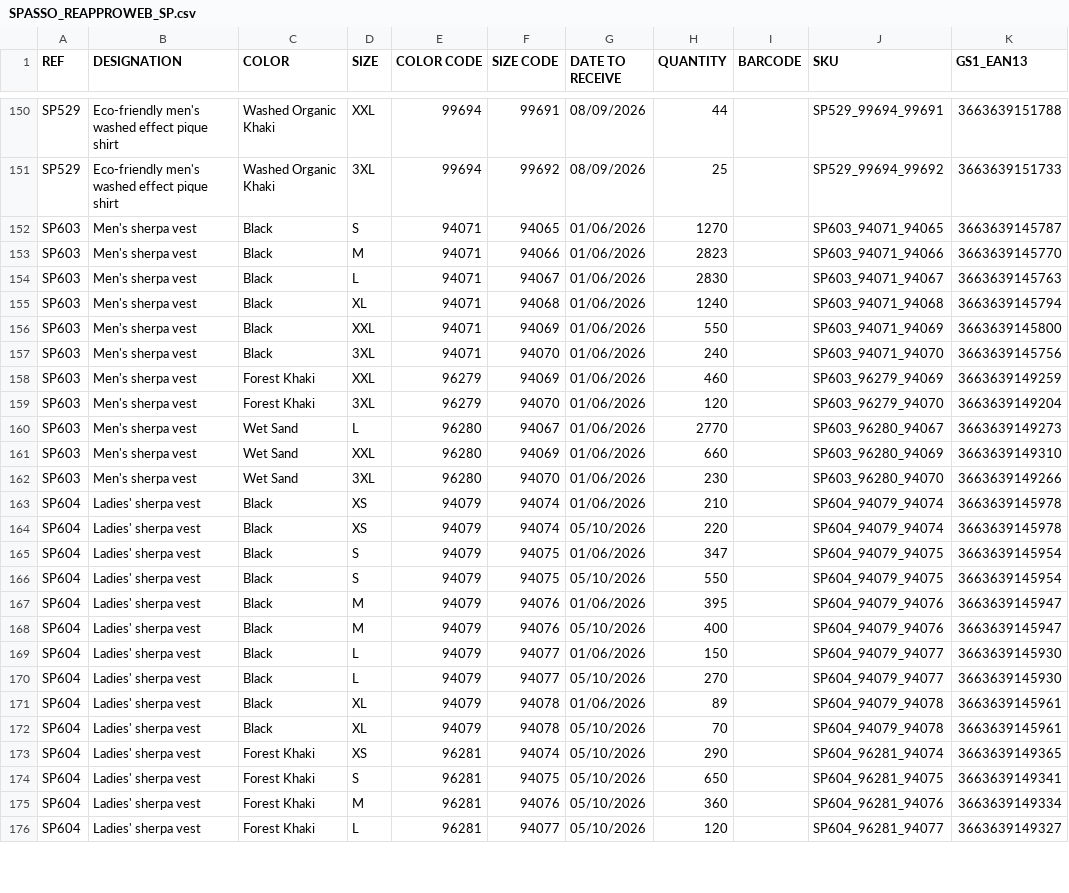
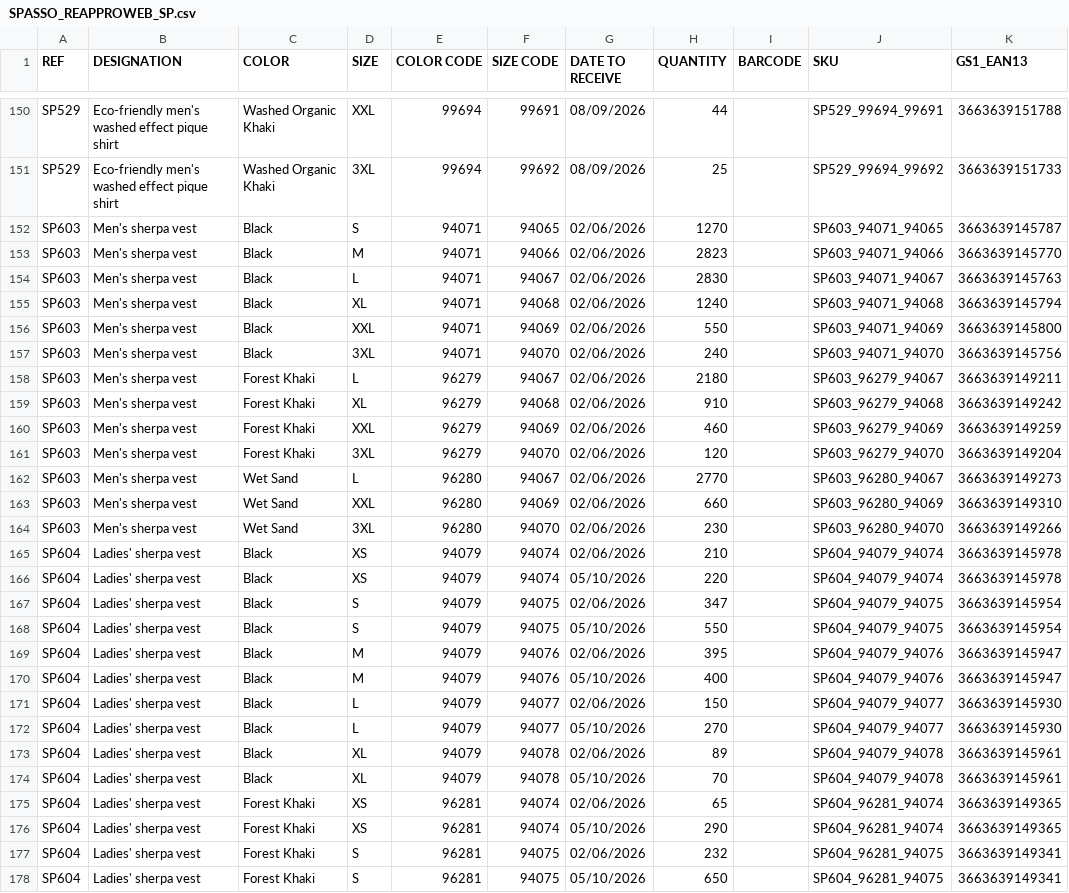
Before and after one commit to PerrinT31/Spasso, a CSV file: public/SPASSO_REAPPROWEB_SP.csv, drawn as a sheet; only a part is shown, gaps mark what is left out; the shorter side is filled out with more unchanged rows; the diff covers the shown part only.

Commit message:
Mise à jour quotidienne du CSV de réappro

```diff
--- a/public/SPASSO_REAPPROWEB_SP.csv
+++ b/public/SPASSO_REAPPROWEB_SP.csv
@@ -151,24 +151,28 @@ SP529;Eco-friendly men's washed effect pique shirt;Washed Organic Khaki;XXL;9969
 SP529;Eco-friendly men's washed effect pique shirt;Washed Organic Khaki;3XL;99694;99692;08/09/2026;25;;SP529_99694_99692;3663639151733
-SP603;Men's sherpa vest;Black;S;94071;94065;01/06/2026;1270;;SP603_94071_94065;3663639145787
-SP603;Men's sherpa vest;Black;M;94071;94066;01/06/2026;2823;;SP603_94071_94066;3663639145770
-SP603;Men's sherpa vest;Black;L;94071;94067;01/06/2026;2830;;SP603_94071_94067;3663639145763
-SP603;Men's sherpa vest;Black;XL;94071;94068;01/06/2026;1240;;SP603_94071_94068;3663639145794
-SP603;Men's sherpa vest;Black;XXL;94071;94069;01/06/2026;550;;SP603_94071_94069;3663639145800
-SP603;Men's sherpa vest;Black;3XL;94071;94070;01/06/2026;240;;SP603_94071_94070;3663639145756
-SP603;Men's sherpa vest;Forest Khaki;XXL;96279;94069;01/06/2026;460;;SP603_96279_94069;3663639149259
-SP603;Men's sherpa vest;Forest Khaki;3XL;96279;94070;01/06/2026;120;;SP603_96279_94070;3663639149204
-SP603;Men's sherpa vest;Wet Sand;L;96280;94067;01/06/2026;2770;;SP603_96280_94067;3663639149273
-SP603;Men's sherpa vest;Wet Sand;XXL;96280;94069;01/06/2026;660;;SP603_96280_94069;3663639149310
-SP603;Men's sherpa vest;Wet Sand;3XL;96280;94070;01/06/2026;230;;SP603_96280_94070;3663639149266
-SP604;Ladies' sherpa vest;Black;XS;94079;94074;01/06/2026;210;;SP604_94079_94074;3663639145978
+SP603;Men's sherpa vest;Black;S;94071;94065;02/06/2026;1270;;SP603_94071_94065;3663639145787
+SP603;Men's sherpa vest;Black;M;94071;94066;02/06/2026;2823;;SP603_94071_94066;3663639145770
+SP603;Men's sherpa vest;Black;L;94071;94067;02/06/2026;2830;;SP603_94071_94067;3663639145763
+SP603;Men's sherpa vest;Black;XL;94071;94068;02/06/2026;1240;;SP603_94071_94068;3663639145794
+SP603;Men's sherpa vest;Black;XXL;94071;94069;02/06/2026;550;;SP603_94071_94069;3663639145800
+SP603;Men's sherpa vest;Black;3XL;94071;94070;02/06/2026;240;;SP603_94071_94070;3663639145756
+SP603;Men's sherpa vest;Forest Khaki;L;96279;94067;02/06/2026;2180;;SP603_96279_94067;3663639149211
+SP603;Men's sherpa vest;Forest Khaki;XL;96279;94068;02/06/2026;910;;SP603_96279_94068;3663639149242
+SP603;Men's sherpa vest;Forest Khaki;XXL;96279;94069;02/06/2026;460;;SP603_96279_94069;3663639149259
+SP603;Men's sherpa vest;Forest Khaki;3XL;96279;94070;02/06/2026;120;;SP603_96279_94070;3663639149204
+SP603;Men's sherpa vest;Wet Sand;L;96280;94067;02/06/2026;2770;;SP603_96280_94067;3663639149273
+SP603;Men's sherpa vest;Wet Sand;XXL;96280;94069;02/06/2026;660;;SP603_96280_94069;3663639149310
+SP603;Men's sherpa vest;Wet Sand;3XL;96280;94070;02/06/2026;230;;SP603_96280_94070;3663639149266
+SP604;Ladies' sherpa vest;Black;XS;94079;94074;02/06/2026;210;;SP604_94079_94074;3663639145978
 SP604;Ladies' sherpa vest;Black;XS;94079;94074;05/10/2026;220;;SP604_94079_94074;3663639145978
-SP604;Ladies' sherpa vest;Black;S;94079;94075;01/06/2026;347;;SP604_94079_94075;3663639145954
+SP604;Ladies' sherpa vest;Black;S;94079;94075;02/06/2026;347;;SP604_94079_94075;3663639145954
 SP604;Ladies' sherpa vest;Black;S;94079;94075;05/10/2026;550;;SP604_94079_94075;3663639145954
-SP604;Ladies' sherpa vest;Black;M;94079;94076;01/06/2026;395;;SP604_94079_94076;3663639145947
+SP604;Ladies' sherpa vest;Black;M;94079;94076;02/06/2026;395;;SP604_94079_94076;3663639145947
 SP604;Ladies' sherpa vest;Black;M;94079;94076;05/10/2026;400;;SP604_94079_94076;3663639145947
-SP604;Ladies' sherpa vest;Black;L;94079;94077;01/06/2026;150;;SP604_94079_94077;3663639145930
+SP604;Ladies' sherpa vest;Black;L;94079;94077;02/06/2026;150;;SP604_94079_94077;3663639145930
 SP604;Ladies' sherpa vest;Black;L;94079;94077;05/10/2026;270;;SP604_94079_94077;3663639145930
-SP604;Ladies' sherpa vest;Black;XL;94079;94078;01/06/2026;89;;SP604_94079_94078;3663639145961
+SP604;Ladies' sherpa vest;Black;XL;94079;94078;02/06/2026;89;;SP604_94079_94078;3663639145961
 SP604;Ladies' sherpa vest;Black;XL;94079;94078;05/10/2026;70;;SP604_94079_94078;3663639145961
+SP604;Ladies' sherpa vest;Forest Khaki;XS;96281;94074;02/06/2026;65;;SP604_96281_94074;3663639149365
 SP604;Ladies' sherpa vest;Forest Khaki;XS;96281;94074;05/10/2026;290;;SP604_96281_94074;3663639149365
+SP604;Ladies' sherpa vest;Forest Khaki;S;96281;94075;02/06/2026;232;;SP604_96281_94075;3663639149341
 SP604;Ladies' sherpa vest;Forest Khaki;S;96281;94075;05/10/2026;650;;SP604_96281_94075;3663639149341
```
Also changed, not shown: 2 added rows, 4 removed rows and 67 edited cells elsewhere in this file.
